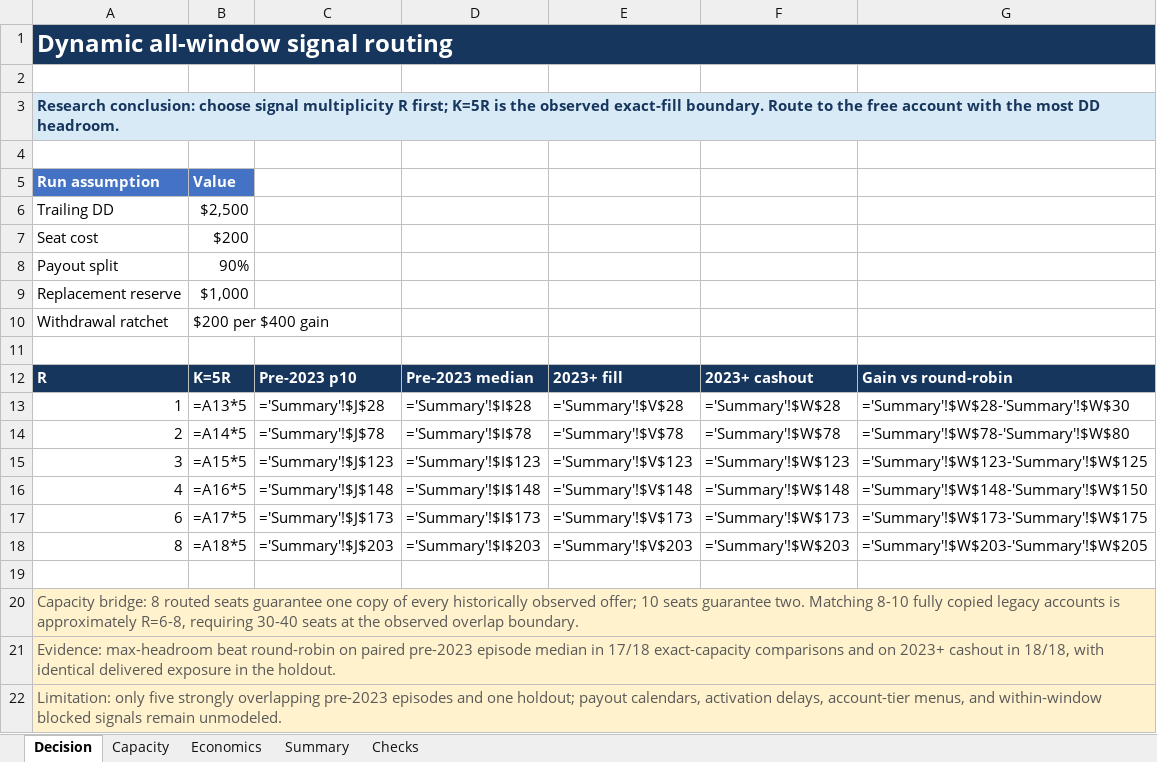
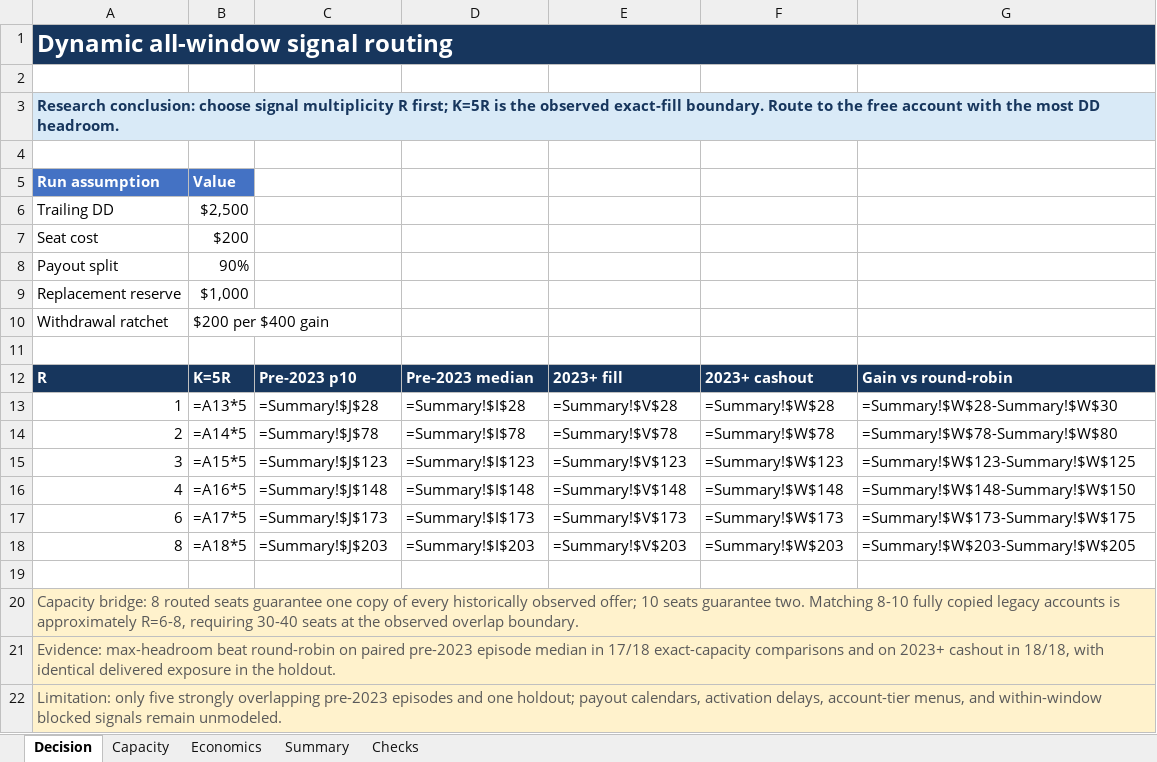
Before and after one commit to Soho36/Accounts_staggering, an Excel workbook: results/signal_routing.xlsx, sheet Decision, drawn as a sheet; values as stored, in another font and other column widths than the file's, no borders; formulas are shown in place of their values; the diff names each change by its address in the sheet, - before the commit and + after, or states it on an @@ line.

```diff
--- a/results/signal_routing.xlsx (sheet Decision)
+++ b/results/signal_routing.xlsx (sheet Decision)
-C13: ='Summary'!$J$28
+C13: =Summary!$J$28
-D13: ='Summary'!$I$28
+D13: =Summary!$I$28
-E13: ='Summary'!$V$28
+E13: =Summary!$V$28
-F13: ='Summary'!$W$28
+F13: =Summary!$W$28
-G13: ='Summary'!$W$28-'Summary'!$W$30
+G13: =Summary!$W$28-Summary!$W$30
-C14: ='Summary'!$J$78
+C14: =Summary!$J$78
-D14: ='Summary'!$I$78
+D14: =Summary!$I$78
-E14: ='Summary'!$V$78
+E14: =Summary!$V$78
-F14: ='Summary'!$W$78
+F14: =Summary!$W$78
-G14: ='Summary'!$W$78-'Summary'!$W$80
+G14: =Summary!$W$78-Summary!$W$80
-C15: ='Summary'!$J$123
+C15: =Summary!$J$123
-D15: ='Summary'!$I$123
+D15: =Summary!$I$123
-E15: ='Summary'!$V$123
+E15: =Summary!$V$123
-F15: ='Summary'!$W$123
+F15: =Summary!$W$123
-G15: ='Summary'!$W$123-'Summary'!$W$125
+G15: =Summary!$W$123-Summary!$W$125
-C16: ='Summary'!$J$148
+C16: =Summary!$J$148
-D16: ='Summary'!$I$148
+D16: =Summary!$I$148
-E16: ='Summary'!$V$148
+E16: =Summary!$V$148
-F16: ='Summary'!$W$148
+F16: =Summary!$W$148
-G16: ='Summary'!$W$148-'Summary'!$W$150
+G16: =Summary!$W$148-Summary!$W$150
-C17: ='Summary'!$J$173
+C17: =Summary!$J$173
-D17: ='Summary'!$I$173
+D17: =Summary!$I$173
-E17: ='Summary'!$V$173
+E17: =Summary!$V$173
-F17: ='Summary'!$W$173
+F17: =Summary!$W$173
-G17: ='Summary'!$W$173-'Summary'!$W$175
+G17: =Summary!$W$173-Summary!$W$175
-C18: ='Summary'!$J$203
+C18: =Summary!$J$203
-D18: ='Summary'!$I$203
+D18: =Summary!$I$203
-E18: ='Summary'!$V$203
+E18: =Summary!$V$203
-F18: ='Summary'!$W$203
+F18: =Summary!$W$203
-G18: ='Summary'!$W$203-'Summary'!$W$205
+G18: =Summary!$W$203-Summary!$W$205
```
Also changed, not shown: sheet Checks, 4 other files.
